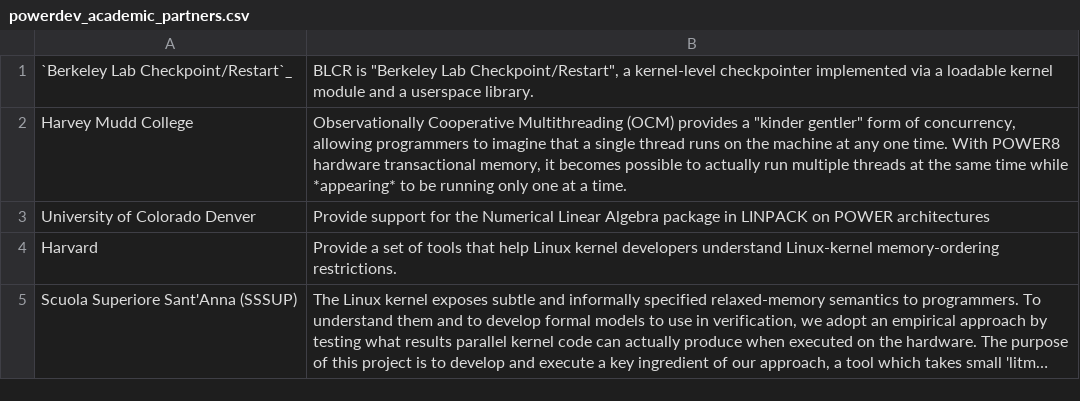
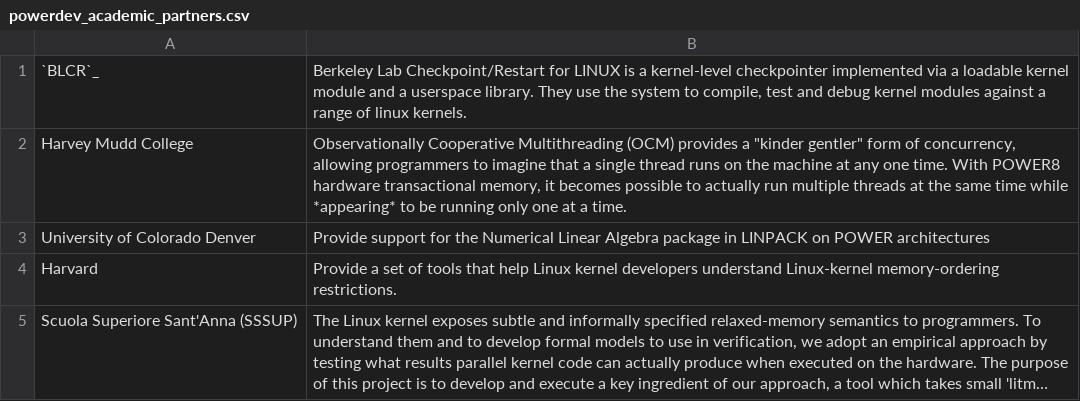
Before and after one commit to osuosl/osuosl-pelican, a CSV file: content/services/csv/powerdev_academic_partners.csv, drawn as a sheet; long unchanged cells end in ….

```diff
--- a/content/services/csv/powerdev_academic_partners.csv
+++ b/content/services/csv/powerdev_academic_partners.csv
@@ -1,2 +1,2 @@
-"`Berkeley Lab Checkpoint/Restart`_","BLCR is ""Berkeley Lab Checkpoint/Restart"", a kernel-level checkpointer implemented via a loadable kernel module and a userspace library."
+"`BLCR`_","Berkeley Lab Checkpoint/Restart for LINUX is a kernel-level checkpointer implemented via a loadable kernel module and a userspace library. They use the system to compile, test and debug kernel modules against a range of linux kernels."
 "Harvey Mudd College","Observationally Cooperative Multithreading (OCM) provides a ""kinder gentler"" form of concurrency, allowing programmers to imagine that a single thread runs on the machine at any one time. With POWER8 hardware transactional memory, it becomes possible to actually run multiple threads at the same time while *appearing* to be running only one at a time."
```
Also changed, not shown: content/services/csv/powerdev_open_source_projects.csv, 2 other files.
